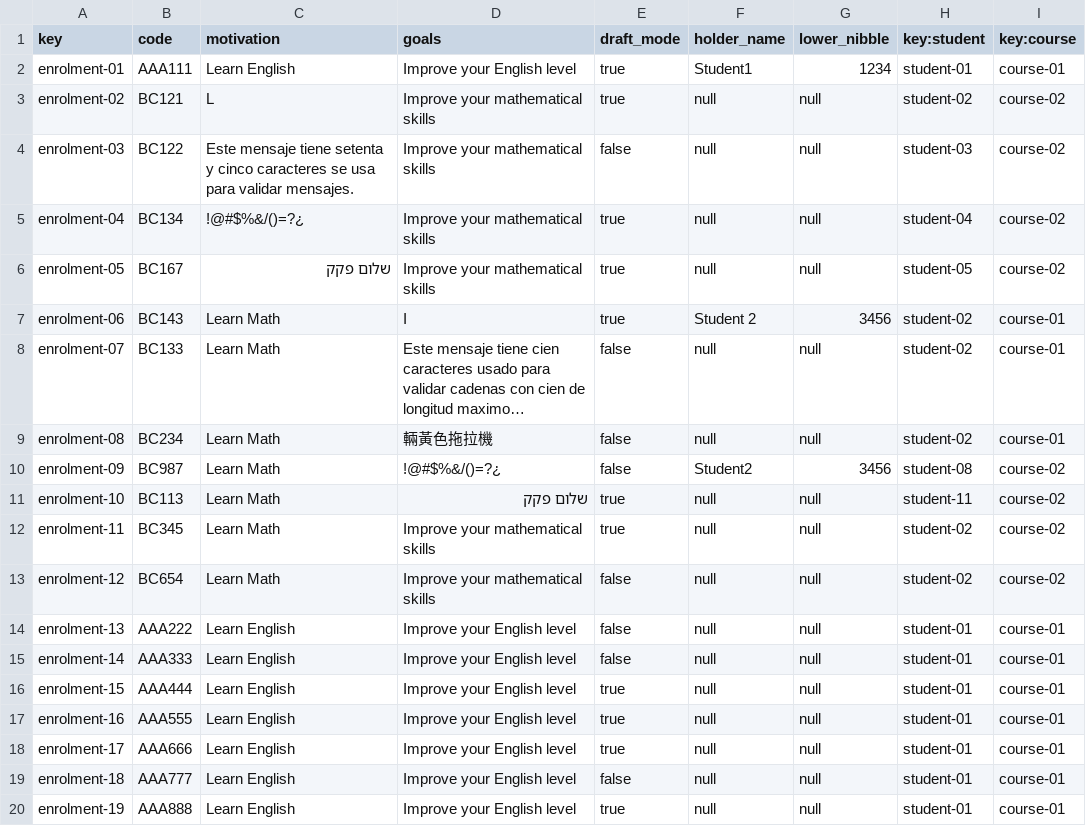
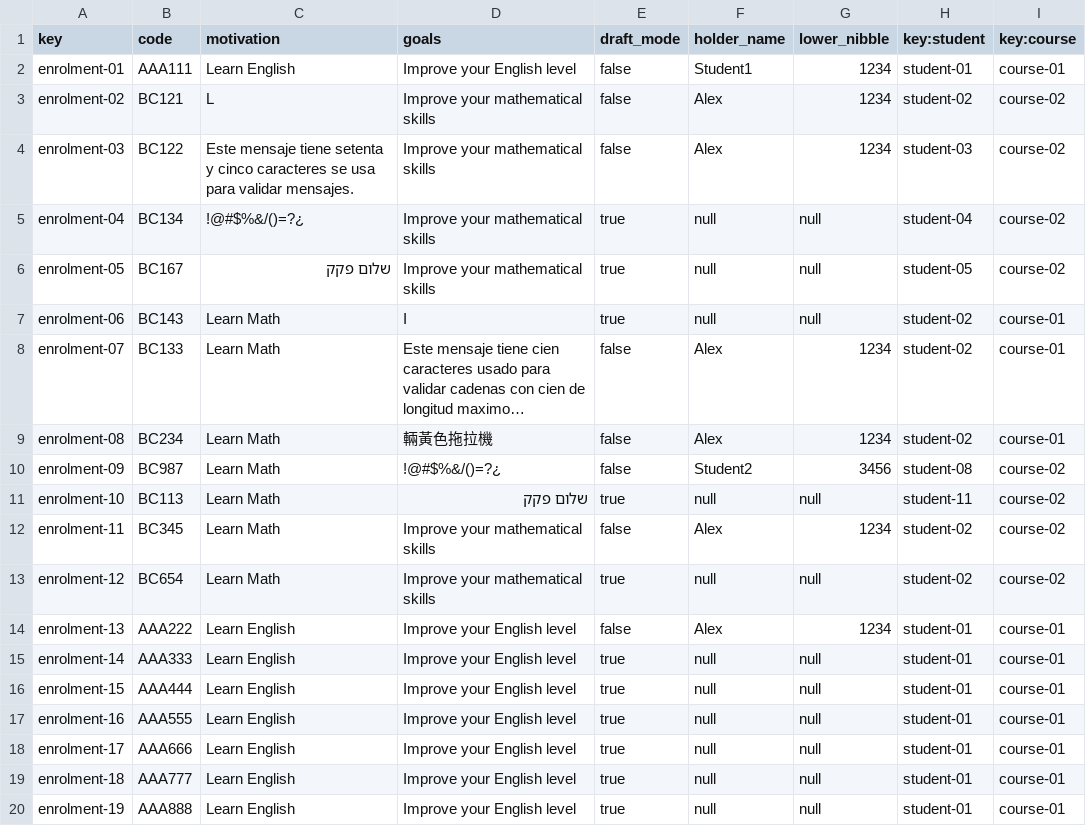
Before and after one commit to alejandromd/Acme-L3-D02, a CSV file: src/main/webapp/WEB-INF/resources/sample-data/enrolment.csv, drawn as a sheet; long unchanged cells end in …; the diff names each change by its address in the sheet, - before the commit and + after, or states it on an @@ line.

```diff
--- a/src/main/webapp/WEB-INF/resources/sample-data/enrolment.csv
+++ b/src/main/webapp/WEB-INF/resources/sample-data/enrolment.csv
-E2:E3 (draft_mode): true
+E2:E3 (draft_mode): false
-F3:F4 (holder_name): null
+F3:F4 (holder_name): Alex
-G3:G4 (lower_nibble): null
+G3:G4 (lower_nibble): 1234
-F7 (holder_name): Student 2
+F7 (holder_name): null
-G7 (lower_nibble): 3456
+G7 (lower_nibble): null
-F8:F9 (holder_name): null
+F8:F9 (holder_name): Alex
-G8:G9 (lower_nibble): null
+G8:G9 (lower_nibble): 1234
-E12 (draft_mode): true
+E12 (draft_mode): false
-F12 (holder_name): null
+F12 (holder_name): Alex
-G12 (lower_nibble): null
+G12 (lower_nibble): 1234
-E13 (draft_mode): false
+E13 (draft_mode): true
-F14 (holder_name): null
+F14 (holder_name): Alex
-G14 (lower_nibble): null
+G14 (lower_nibble): 1234
-E15 (draft_mode): false
+E15 (draft_mode): true
-E19 (draft_mode): false
+E19 (draft_mode): true
```
Also changed, not shown: src/main/webapp/WEB-INF/resources/sample-data/activity.csv, 16 other files.
